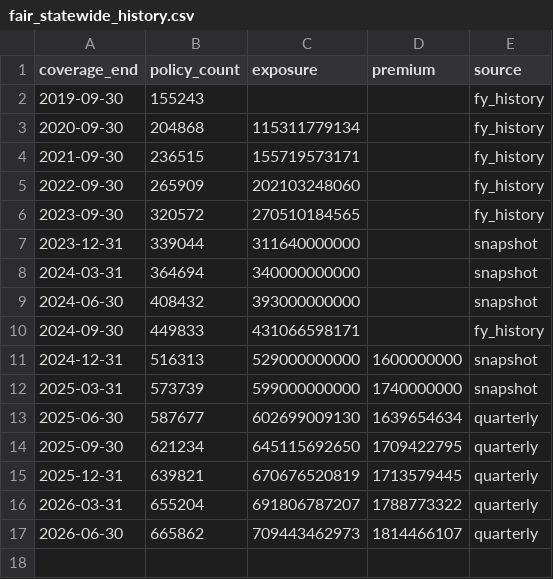
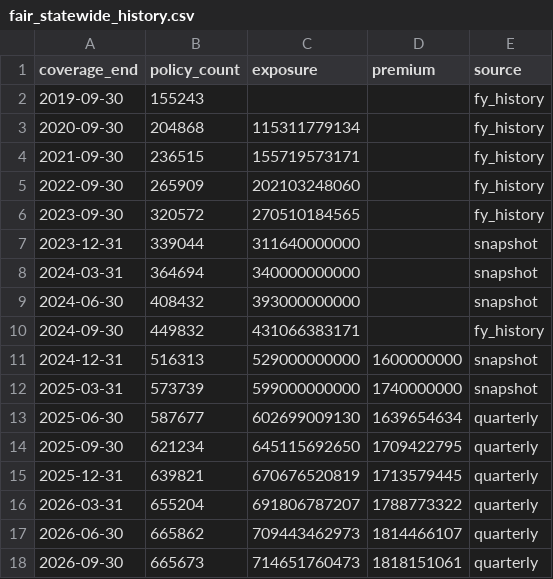
Before and after one commit to rkacker/depopulate-fair-plan, a CSV file: web/public/data/fair_statewide_history.csv, drawn as a sheet.

```diff
--- a/web/public/data/fair_statewide_history.csv
+++ b/web/public/data/fair_statewide_history.csv
@@ -9,3 +9,3 @@ coverage_end,policy_count,exposure,premium,source
 2024-06-30,408432,393000000000,,snapshot
-2024-09-30,449833,431066598171,,fy_history
+2024-09-30,449832,431066383171,,fy_history
 2024-12-31,516313,529000000000,1600000000,snapshot
@@ -17 +17,2 @@ coverage_end,policy_count,exposure,premium,source
 2026-06-30,665862,709443462973,1814466107,quarterly
+2026-09-30,665673,714651760473,1818151061,quarterly
```
Also changed, not shown: web/public/data/california_county_data.csv, web/public/data/california_zip_data.csv, 29 other files.
